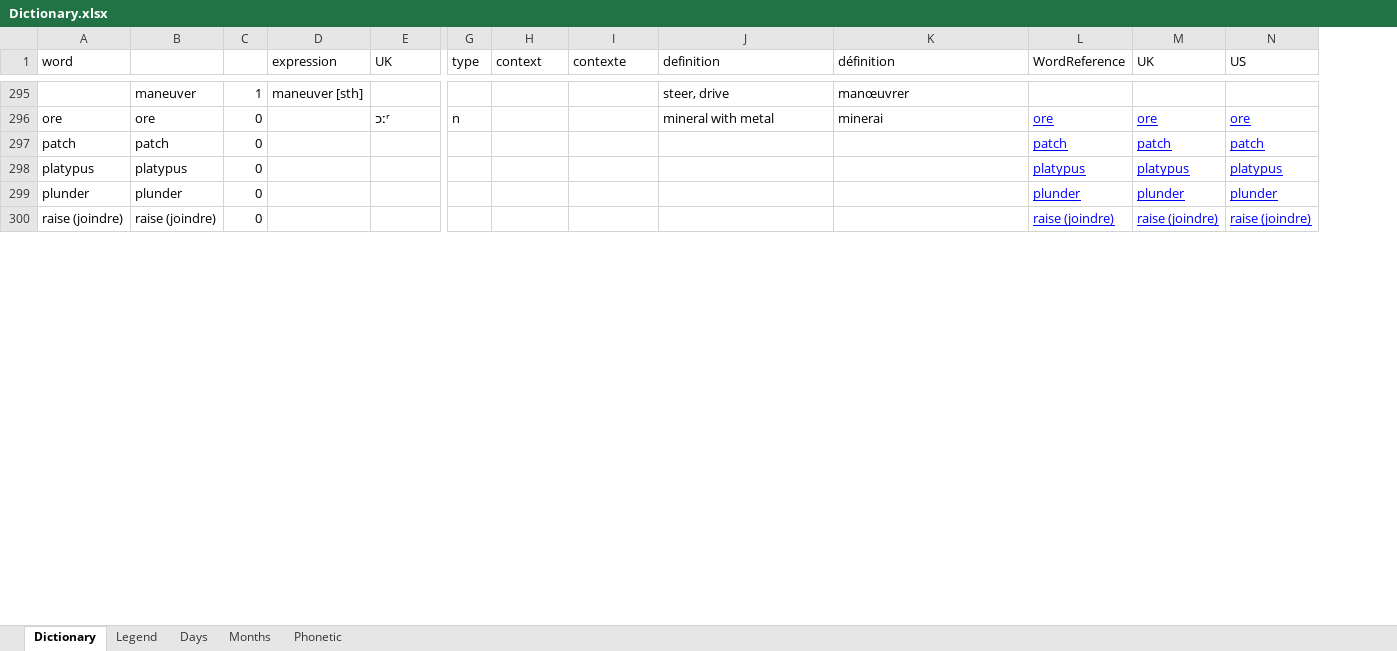
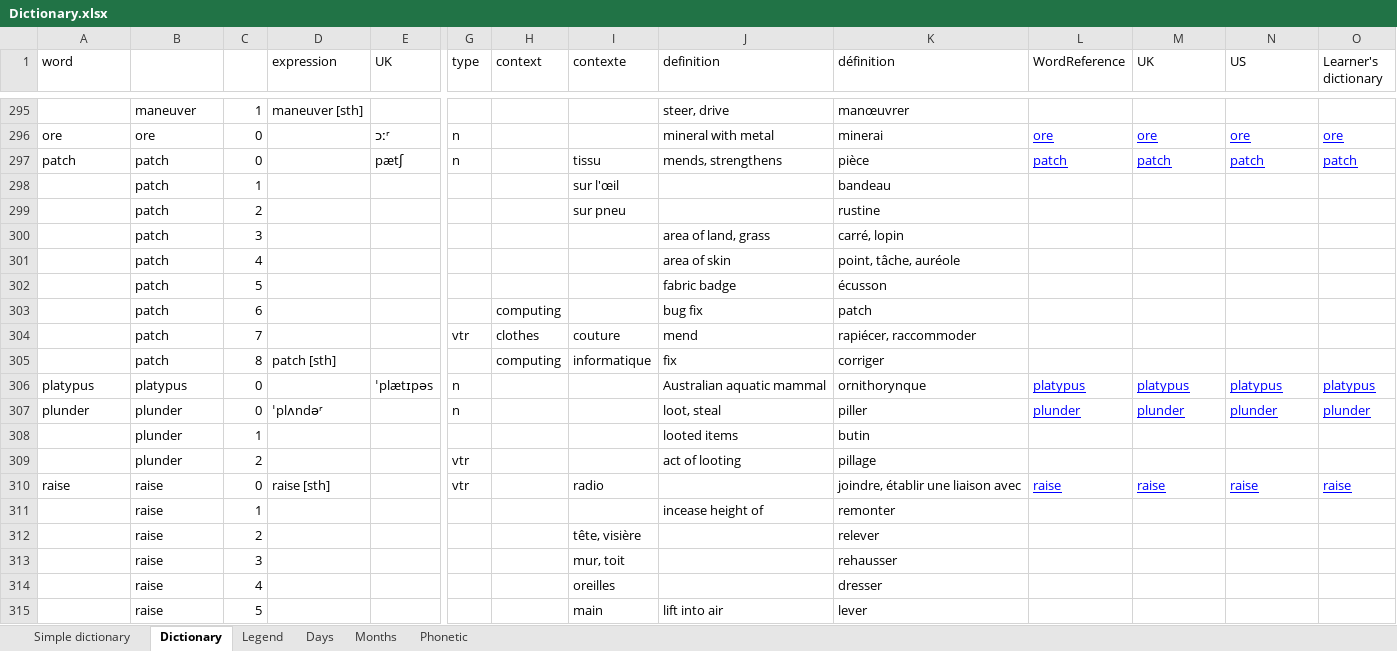
Before and after one commit to PragmaticMemory/PragmaticMemory, an Excel workbook: knowledge/data/input/Dictionary.xlsx, sheet Dictionary, drawn as a sheet; only a part is shown, gaps mark what is left out; values as stored, in another font and other column widths than the file's, no borders; conditional formats not drawn; removed rows and columns are numbered as before the commit, all else as after; rows hold the shown columns only; the diff covers the shown part only; the diff names each change by its address in the sheet, - before the commit and + after, or states it on an @@ line.

```diff
--- a/knowledge/data/input/Dictionary.xlsx (sheet Dictionary)
+++ b/knowledge/data/input/Dictionary.xlsx (sheet Dictionary)
+sheet tab: Simple dictionary
+column O (Learner's dictionary), rows 296-297: ore | patch; rows 306-307: platypus | plunder
-E297 (UK): (empty)
+E297 (UK): pætʃ
-G297 (type): (empty)
+G297 (type): n
-I297 (contexte): (empty)
+I297 (contexte): tissu
-J297 (definition): (empty)
+J297 (definition): mends, strengthens
-K297 (définition): (empty)
+K297 (définition): pièce
+row 298:  | patch | 1 |  |  |  |  | sur l'œil |  | bandeau
+row 299:  | patch | 2 |  |  |  |  | sur pneu |  | rustine
+row 300:  | patch | 3 |  |  |  |  |  | area of land, grass | carré, lopin
+row 301:  | patch | 4 |  |  |  |  |  | area of skin | point, tâche, auréole
+row 302:  | patch | 5 |  |  |  |  |  | fabric badge | écusson
+row 303:  | patch | 6 |  |  |  | computing |  | bug fix | patch
+row 304:  | patch | 7 |  |  | vtr | clothes | couture | mend | rapiécer, raccommoder
+row 305:  | patch | 8 | patch [sth] |  |  | computing | informatique | fix | corriger
-E306 (UK): (empty)
+E306 (UK): ˈplætɪpəs
-G306:G307 (type): (empty)
+G306:G307 (type): n
-J306 (definition): (empty)
+J306 (definition): Australian aquatic mammal
-K306 (définition): (empty)
+K306 (définition): ornithorynque
-D307 (expression): (empty)
+D307 (expression): ˈplʌndəʳ
-J307 (definition): (empty)
+J307 (definition): loot, steal
-K307 (définition): (empty)
+K307 (définition): piller
-row 300: raise (joindre) | raise (joindre) | 0 |  |  |  |  |  |  |  | raise (joindre) | raise (joindre) | raise (joindre)
+row 308:  | plunder | 1 |  |  |  |  |  | looted items | butin
+row 309:  | plunder | 2 |  |  | vtr |  |  | act of looting | pillage
+row 310: raise | raise | 0 | raise [sth] |  | vtr |  | radio |  | joindre, établir une liaison avec | raise | raise | raise | raise
+row 311:  | raise | 1 |  |  |  |  |  | incease height of | remonter
+row 312:  | raise | 2 |  |  |  |  | tête, visière |  | relever
+row 313:  | raise | 3 |  |  |  |  | mur, toit |  | rehausser
+row 314:  | raise | 4 |  |  |  |  | oreilles |  | dresser
+row 315:  | raise | 5 |  |  |  |  | main | lift into air | lever
```
Also changed, not shown: 52 added rows, 4 removed rows and 75 edited cells elsewhere in this sheet, formulas that keep their value.
